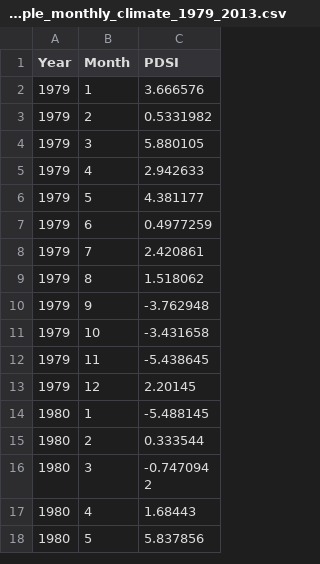
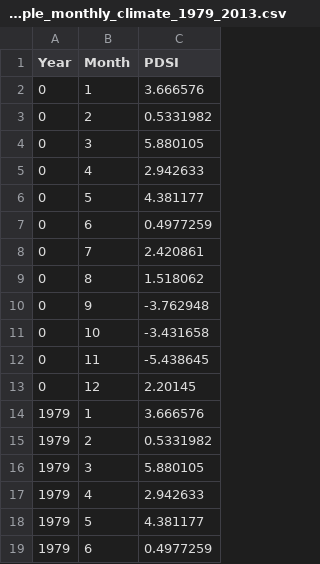
Before and after one commit to LANDIS-II-Foundation/Extensions-Output, a CSV file: output-bird-habitat/branches/century/deploy/examples/example_monthly_climate_1979_2013.csv, drawn as a sheet; only a part is shown; the shorter side is filled out with more unchanged rows.

```diff
--- a/output-bird-habitat/branches/century/deploy/examples/example_monthly_climate_1979_2013.csv
+++ b/output-bird-habitat/branches/century/deploy/examples/example_monthly_climate_1979_2013.csv
@@ -1,2 +1,14 @@
 Year,Month,PDSI
+0,1,3.666576
+0,2,0.5331982
+0,3,5.880105
+0,4,2.942633
+0,5,4.381177
+0,6,0.4977259
+0,7,2.420861
+0,8,1.518062
+0,9,-3.762948
+0,10,-3.431658
+0,11,-5.438645
+0,12,2.20145
 1979,1,3.666576
```
Also changed, not shown: 14 other files.
